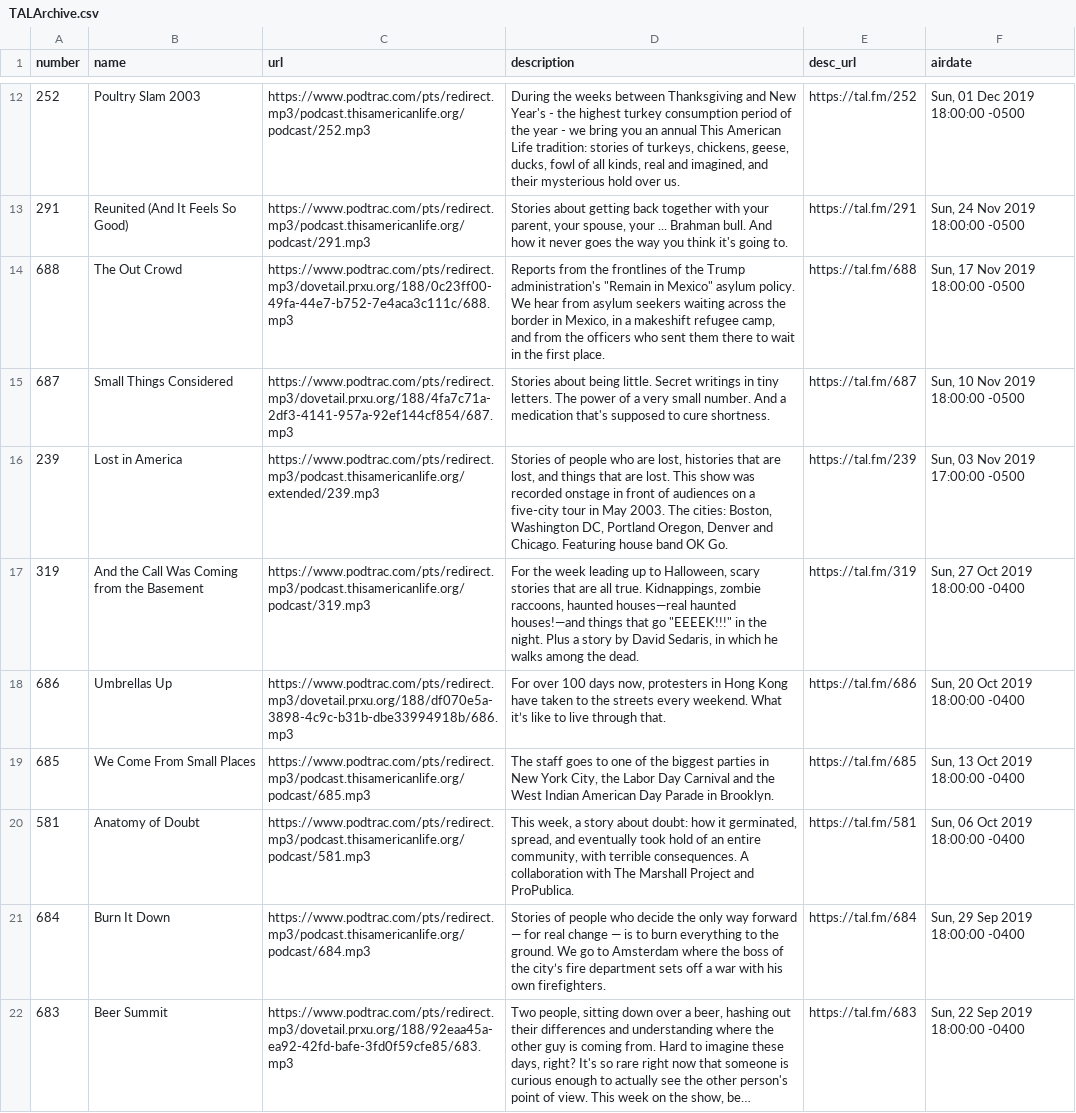
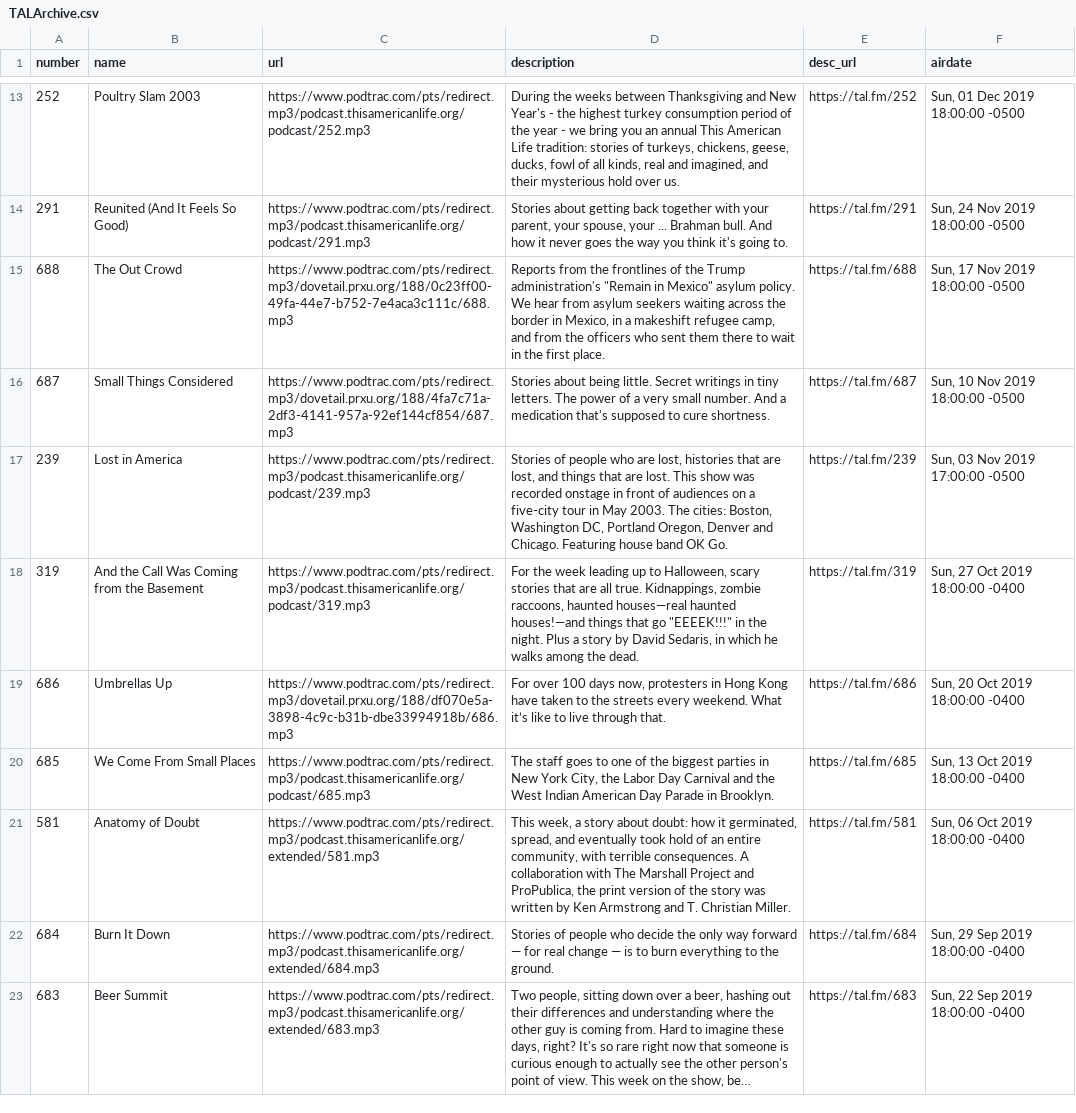
Before and after one commit to dcadata/this-american-life-archive, a CSV file: TALArchive.csv, drawn as a sheet; only a part is shown, gaps mark what is left out; long unchanged cells end in …; addresses are those after the commit; the diff covers the shown part only; the diff names each change by its address in the sheet, - before the commit and + after, or states it on an @@ line.

```diff
--- a/TALArchive.csv
+++ b/TALArchive.csv
-C17 (url): https://www.podtrac.com/pts/redirect.mp3/podcast.thisamericanlife.org/extended/239.mp3
+C17 (url): https://www.podtrac.com/pts/redirect.mp3/podcast.thisamericanlife.org/podcast/239.mp3
-C21 (url): https://www.podtrac.com/pts/redirect.mp3/podcast.thisamericanlife.org/podcast/581.mp3
+C21 (url): https://www.podtrac.com/pts/redirect.mp3/podcast.thisamericanlife.org/extended/581.mp3
-D21 (description): …Project and ProPublica.
+D21 (description): …Project and ProPublica, the print version of the story was written by Ken Armstrong and T. Christian Miller.
-C22 (url): https://www.podtrac.com/pts/redirect.mp3/podcast.thisamericanlife.org/podcast/684.mp3
+C22 (url): https://www.podtrac.com/pts/redirect.mp3/podcast.thisamericanlife.org/extended/684.mp3
-D22 (description): …the ground. We go to Amsterdam where the boss of the city’s fire department sets off a war with his own firefighters.
+D22 (description): …the ground.
-C23 (url): https://www.podtrac.com/pts/redirect.mp3/dovetail.prxu.org/188/92eaa45a-ea92-42fd-bafe-3fd0f59cfe85/683.mp3
+C23 (url): https://www.podtrac.com/pts/redirect.mp3/podcast.thisamericanlife.org/extended/683.mp3
```
Also changed, not shown: 1 added row and 28 edited cells elsewhere in this file, TALArchive_master.csv, ref_eps_with_multiple_urls.csv, 2 other files.
